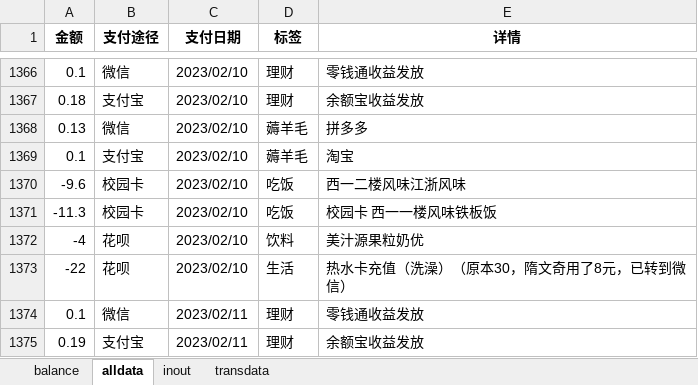
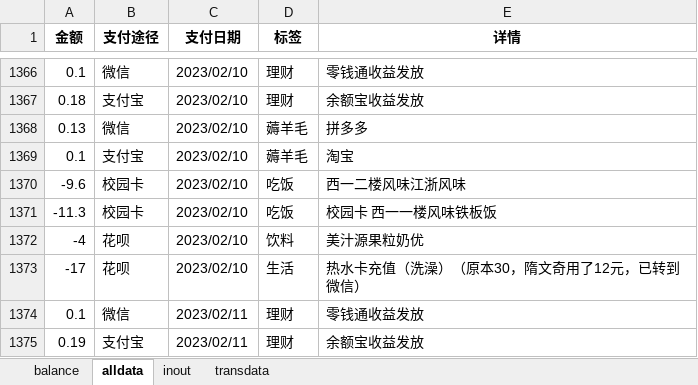
Before and after one commit to hyj1999/page, an Excel workbook: Money/money.xlsx, sheet alldata, drawn as a sheet; only a part is shown, gaps mark what is left out; values as stored, in another font and other column widths than the file's, no borders; the diff covers the shown part only; the diff names each change by its address in the sheet, - before the commit and + after, or states it on an @@ line.

```diff
--- a/Money/money.xlsx (sheet alldata)
+++ b/Money/money.xlsx (sheet alldata)
-A1373 (金额): -22
+A1373 (金额): -17
-E1373 (详情): 热水卡充值（洗澡）（原本30，隋文奇用了8元，已转到微信）
+E1373 (详情): 热水卡充值（洗澡）（原本30，隋文奇用了12元，已转到微信）
```
Also changed, not shown: 48 added rows elsewhere in this sheet, sheet transdata, sheet inout, sheet balance, 4 other files.
